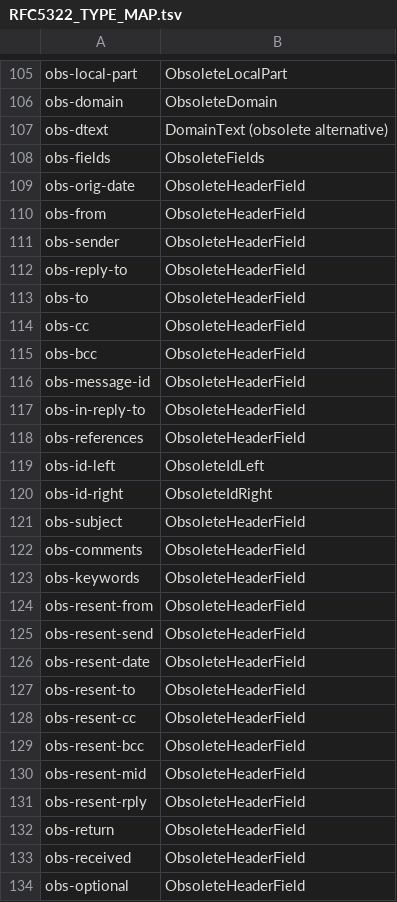
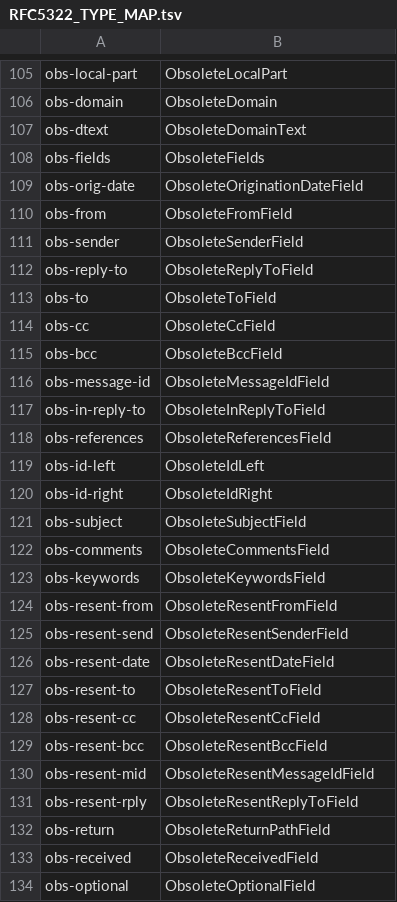
Before and after one commit to isomorphisms/mbox, a TSV file: standards/RFC5322_TYPE_MAP.tsv, drawn as a sheet; only a part is shown, gaps mark what is left out; the diff covers the shown part only.

```diff
--- a/standards/RFC5322_TYPE_MAP.tsv
+++ b/standards/RFC5322_TYPE_MAP.tsv
@@ -106,29 +106,29 @@ obs-local-part	ObsoleteLocalPart
 obs-domain	ObsoleteDomain
-obs-dtext	DomainText (obsolete alternative)
+obs-dtext	ObsoleteDomainText
 obs-fields	ObsoleteFields
-obs-orig-date	ObsoleteHeaderField
-obs-from	ObsoleteHeaderField
-obs-sender	ObsoleteHeaderField
-obs-reply-to	ObsoleteHeaderField
-obs-to	ObsoleteHeaderField
-obs-cc	ObsoleteHeaderField
-obs-bcc	ObsoleteHeaderField
-obs-message-id	ObsoleteHeaderField
-obs-in-reply-to	ObsoleteHeaderField
-obs-references	ObsoleteHeaderField
+obs-orig-date	ObsoleteOriginationDateField
+obs-from	ObsoleteFromField
+obs-sender	ObsoleteSenderField
+obs-reply-to	ObsoleteReplyToField
+obs-to	ObsoleteToField
+obs-cc	ObsoleteCcField
+obs-bcc	ObsoleteBccField
+obs-message-id	ObsoleteMessageIdField
+obs-in-reply-to	ObsoleteInReplyToField
+obs-references	ObsoleteReferencesField
 obs-id-left	ObsoleteIdLeft
 obs-id-right	ObsoleteIdRight
-obs-subject	ObsoleteHeaderField
-obs-comments	ObsoleteHeaderField
-obs-keywords	ObsoleteHeaderField
-obs-resent-from	ObsoleteHeaderField
-obs-resent-send	ObsoleteHeaderField
-obs-resent-date	ObsoleteHeaderField
-obs-resent-to	ObsoleteHeaderField
-obs-resent-cc	ObsoleteHeaderField
-obs-resent-bcc	ObsoleteHeaderField
-obs-resent-mid	ObsoleteHeaderField
-obs-resent-rply	ObsoleteHeaderField
-obs-return	ObsoleteHeaderField
-obs-received	ObsoleteHeaderField
-obs-optional	ObsoleteHeaderField
+obs-subject	ObsoleteSubjectField
+obs-comments	ObsoleteCommentsField
+obs-keywords	ObsoleteKeywordsField
+obs-resent-from	ObsoleteResentFromField
+obs-resent-send	ObsoleteResentSenderField
+obs-resent-date	ObsoleteResentDateField
+obs-resent-to	ObsoleteResentToField
+obs-resent-cc	ObsoleteResentCcField
+obs-resent-bcc	ObsoleteResentBccField
+obs-resent-mid	ObsoleteResentMessageIdField
+obs-resent-rply	ObsoleteResentReplyToField
+obs-return	ObsoleteReturnPathField
+obs-received	ObsoleteReceivedField
+obs-optional	ObsoleteOptionalField
```
Also changed, not shown: 4 edited cells elsewhere in this file, 3 other files.
